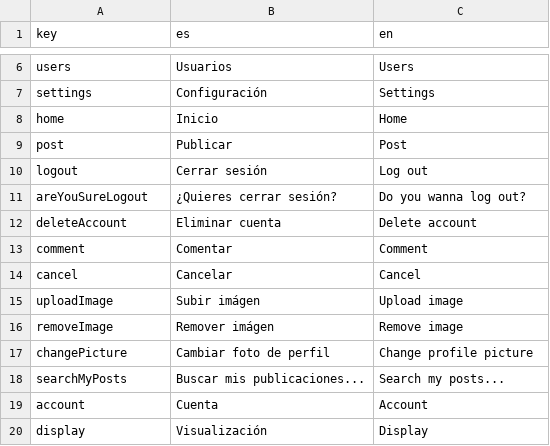
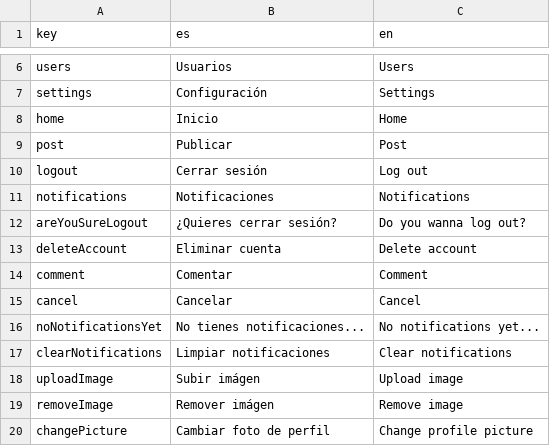
Before and after one commit to Ezetorc/vibe-page, a CSV file: public/text/dictionary.csv, drawn as a sheet; only a part is shown, gaps mark what is left out; the shorter side is filled out with more unchanged rows.

Commit message:
Added notification page

```diff
--- a/public/text/dictionary.csv
+++ b/public/text/dictionary.csv
@@ -10,2 +10,3 @@ post,Publicar,Post
 logout,Cerrar sesión,Log out
+notifications,Notificaciones,Notifications
 areYouSureLogout,¿Quieres cerrar sesión?,Do you wanna log out?
@@ -14,2 +15,4 @@ comment,Comentar,Comment
 cancel,Cancelar,Cancel
+noNotificationsYet,No tienes notificaciones...,No notifications yet...
+clearNotifications,Limpiar notificaciones,Clear notifications
 uploadImage,Subir imágen,Upload image
```
Also changed, not shown: 34 other files.
